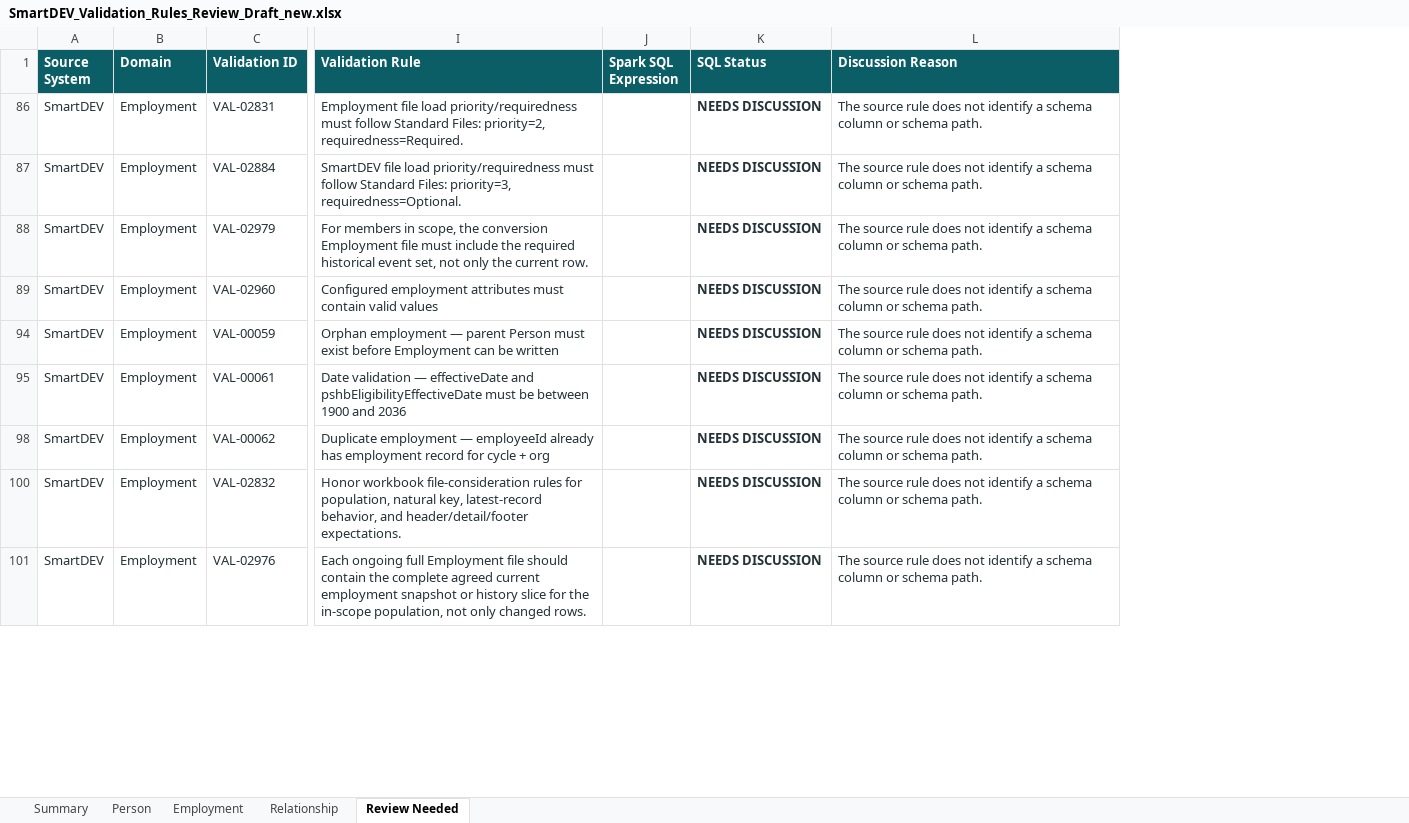
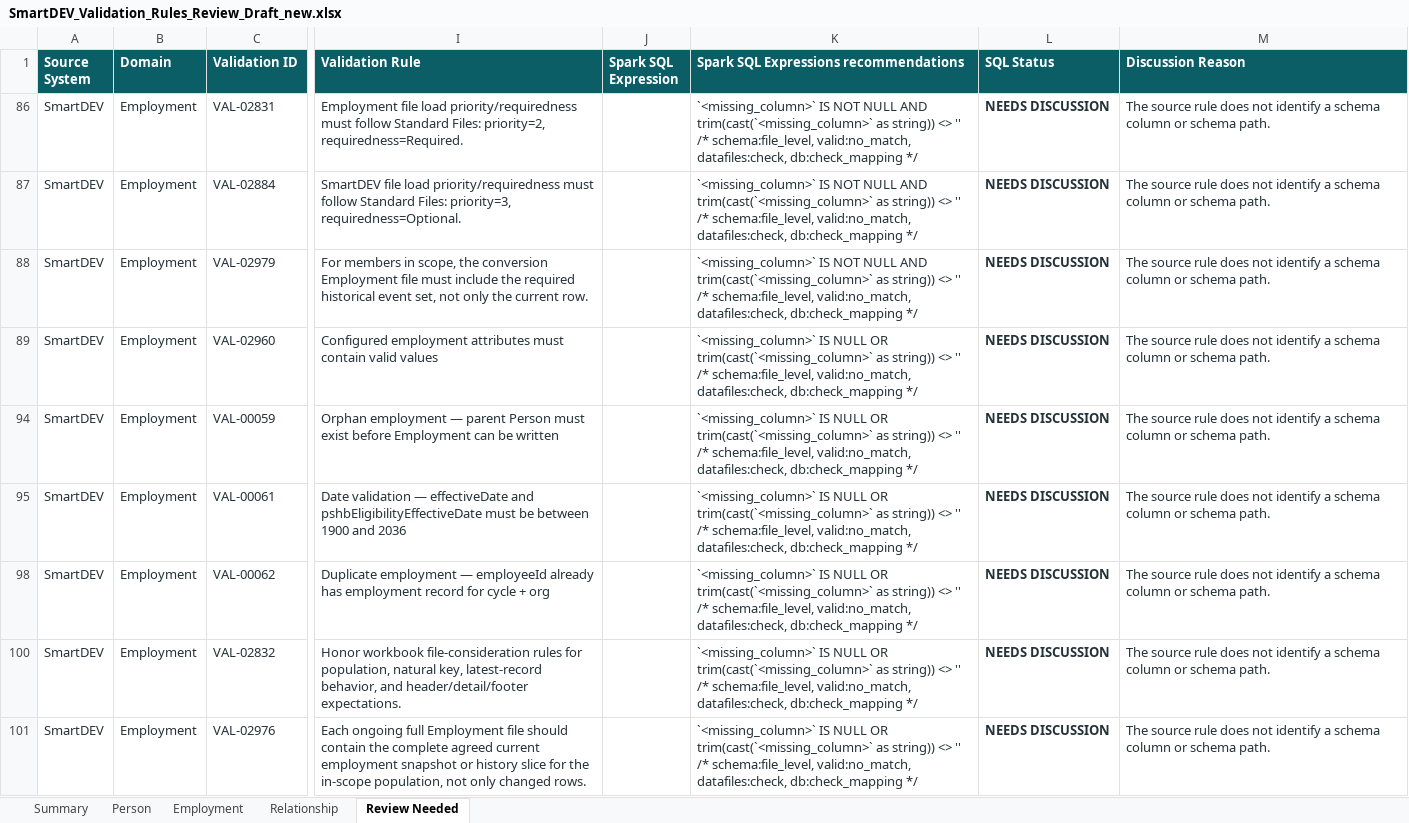
Before and after one commit to phleven/recon_documentation, an Excel workbook: data Load/SmartDEV_Validation_Rules_Review_Draft_new.xlsx, sheet Review Needed, drawn as a sheet; only a part is shown, gaps mark what is left out; values as stored, in another font and other column widths than the file's, no borders; conditional formats and table styles not drawn; the diff names each change by its address in the sheet, - before the commit and + after, or states it on an @@ line.

```diff
--- a/data Load/SmartDEV_Validation_Rules_Review_Draft_new.xlsx (sheet Review Needed)
+++ b/data Load/SmartDEV_Validation_Rules_Review_Draft_new.xlsx (sheet Review Needed)
+column K, rows 1-101: Spark SQL Expressions recommendations | `<missing_column>` IS NOT NULL AND trim(cast(`<missing_column>` as string)) <> '' /* schema:file_level, valid:no_match, datafiles:check, db:check_mapping */ | `<missing_column>` IS NOT NULL AND trim(cast(`<missing_column>` as string)) <> '' /* schema:file_level, valid:no_match, datafiles:check, db:check_mapping */ | `<missing_column>` IS NOT NULL AND trim(cast(`<missing_column>` as string)) <> '' /* schema:file_level, valid:no_match, datafiles:check, db:check_mapping */ | `<missing_column>` IS NULL OR trim(cast(`<missing_column>` as string)) <> '' /* schema:file_level, valid:no_match, datafiles:check, db:check_mapping */ | `<missing_column>` IS NULL OR trim(cast(`<missing_column>` as string)) <> '' /* schema:file_level, valid:no_match, datafiles:check, db:check_mapping */ | `<missing_column>` IS NULL OR trim(cast(`<missing_column>` as string)) <> '' /* schema:file_level, valid:no_match, datafiles:check, db:check_mapping */ | `<missing_column>` IS NULL OR trim(cast(`<missing_column>` as string)) <> '' /* schema:file_level, valid:no_match, datafiles:check, db:check_mapping */ | `<missing_column>` IS NULL OR trim(cast(`<missing_column>` as string)) <> '' /* schema:file_level, valid:no_match, datafiles:check, db:check_mapping */ | `<missing_column>` IS NULL OR trim(cast(`<missing_column>` as string)) <> '' /* schema:file_level, valid:no_match, datafiles:check, db:check_mapping */
```
Also changed, not shown: sheet Person, sheet Summary, sheet Relationship, sheet Employment, hidden cells.
